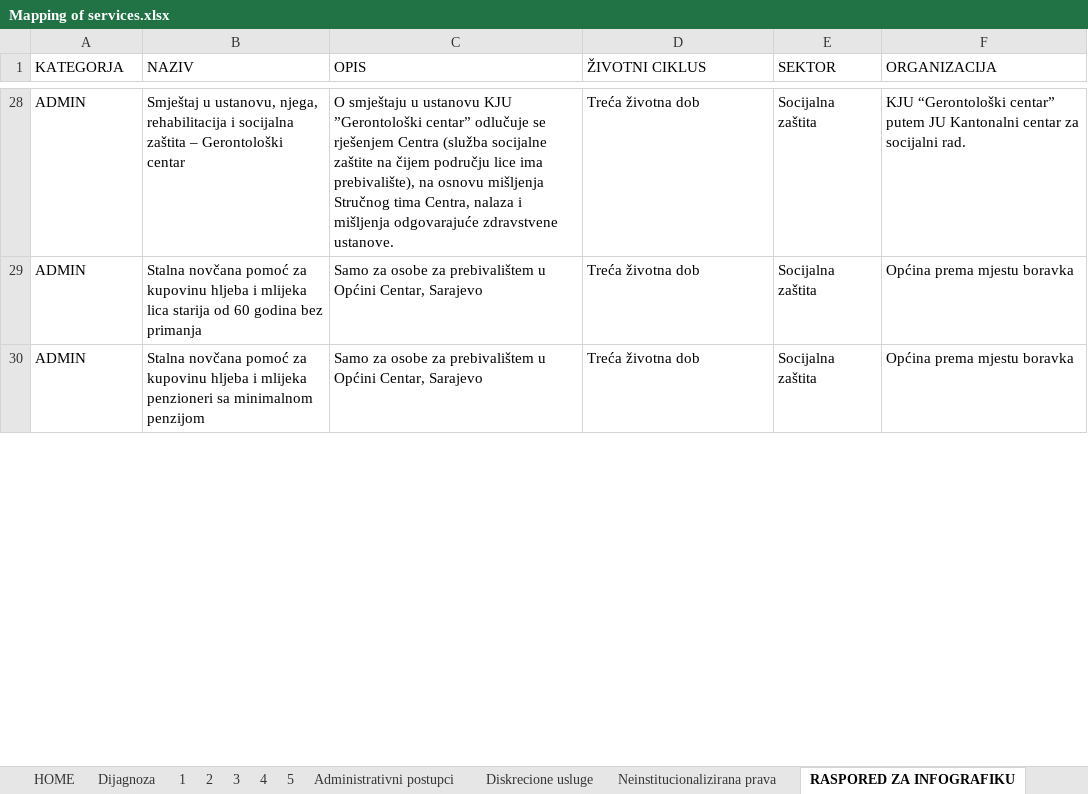
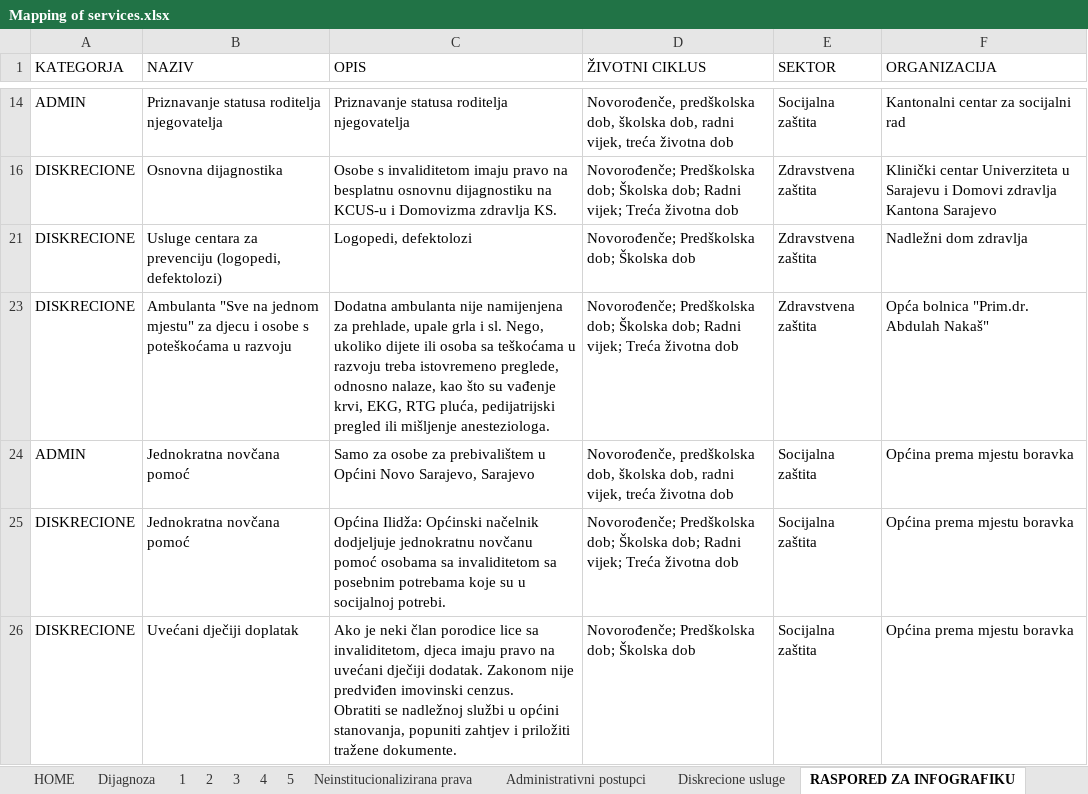
Before and after one commit to anesgolubic/amra-test, an Excel workbook: Mapping of services.xlsx, sheet RASPORED ZA INFOGRAFIKU, drawn as a sheet; only a part is shown, gaps mark what is left out; values as stored, in another font and other column widths than the file's, no borders; conditional formats not drawn; removed rows and columns are numbered as before the commit, all else as after; ↵ is a line break in a cell; the diff covers the shown part only; the diff names each change by its address in the sheet, - before the commit and + after, or states it on an @@ line.

```diff
--- a/Mapping of services.xlsx (sheet RASPORED ZA INFOGRAFIKU)
+++ b/Mapping of services.xlsx (sheet RASPORED ZA INFOGRAFIKU)
@@ sheet tab order changed: HOME | Dijagnoza | 1 | 2 | 3 | 4 | 5 | Neinstitucionalizirana prava | Administrativni postupci | Diskrecione usluge | RASPORED ZA INFOGRAFIKU @@
-B14 (NAZIV): Smještaj u ustanovu, njega, rehabilitacija i socijalna zaštita – Gerontološki centar
+B14 (NAZIV): Priznavanje statusa roditelja njegovatelja
-C14 (OPIS): O smještaju u ustanovu KJU ”Gerontološki centar” odlučuje se rješenjem Centra (služba socijalne zaštite na čijem području lice ima prebivalište), na osnovu mišljenja Stručnog tima Centra, nalaza i mišljenja odgovarajuće zdravstvene ustanove.
+C14 (OPIS): Priznavanje statusa roditelja njegovatelja
-D14 (ŽIVOTNI CIKLUS): Treća životna dob
+D14 (ŽIVOTNI CIKLUS): Novorođenče, predškolska dob, školska dob, radni vijek, treća životna dob
-F14 (ORGANIZACIJA): KJU “Gerontološki centar” putem JU Kantonalni centar za socijalni rad.
+F14 (ORGANIZACIJA): Kantonalni centar za socijalni rad
@@ row 16 unhidden: DISKRECIONE | Osnovna dijagnostika | Osobe s invaliditetom imaju pravo na besplatnu osnovnu dijagnostiku na KCUS-u i Domovizma zdravlja KS. | Novorođenče; Predškolska dob; Školska dob; Radni vijek; Treća životna dob | Zdravstvena zaštita | Klinički centar Univerziteta u Sarajevu i Domovi zdravlja Kantona Sarajevo @@
@@ row 21 unhidden: DISKRECIONE | Usluge centara za prevenciju (logopedi, defektolozi) | Logopedi, defektolozi | Novorođenče; Predškolska dob; Školska dob | Zdravstvena zaštita | Nadležni dom zdravlja @@
@@ row 23 unhidden: DISKRECIONE | Ambulanta "Sve na jednom mjestu" za djecu i osobe s poteškoćama u razvoju | Dodatna ambulanta nije namijenjena za prehlade, upale grla i sl. Nego, ukoliko dijete ili osoba sa teškoćama u razvoju treba istovremeno preglede, odnosno nalaze, kao što su vađenje krvi, EKG, RTG pluća, pedijatrijski pregled ili mišljenje anesteziologa. | Novorođenče; Predškolska dob; Školska dob; Radni vijek; Treća životna dob | Zdravstvena zaštita | Opća bolnica "Prim.dr. Abdulah Nakaš" @@
-B24 (NAZIV): Stalna novčana pomoć za kupovinu hljeba i mlijeka lica starija od 60 godina bez primanja
+B24 (NAZIV): Jednokratna novčana pomoć
-C24 (OPIS): …u Općini Centar, Sarajevo
+C24 (OPIS): …u Općini Novo Sarajevo, Sarajevo
-D24 (ŽIVOTNI CIKLUS): Treća životna dob
+D24 (ŽIVOTNI CIKLUS): Novorođenče, predškolska dob, školska dob, radni vijek, treća životna dob
@@ row 30 hidden: ADMIN | Stalna novčana pomoć za kupovinu hljeba i mlijeka penzioneri sa minimalnom penzijom | Samo za osobe za prebivalištem u Općini Centar, Sarajevo | Treća životna dob | Socijalna zaštita | Općina prema mjestu boravka @@
@@ row 25 unhidden: DISKRECIONE | Jednokratna novčana pomoć | Općina Ilidža: Općinski načelnik dodjeljuje jednokratnu novčanu pomoć osobama sa invaliditetom sa posebnim potrebama koje su u socijalnoj potrebi. | Novorođenče; Predškolska dob; Školska dob; Radni vijek; Treća životna dob | Socijalna zaštita | Općina prema mjestu boravka @@
@@ row 26 unhidden: DISKRECIONE | Uvećani dječiji doplatak | Ako je neki član porodice lice sa invaliditetom, djeca imaju pravo na uvećani dječiji dodatak. Zakonom nije predviđen imovinski cenzus. ↵ Obratiti se nadležnoj službi u općini stanovanja, popuniti zahtjev i priložiti tražene dokumente. | Novorođenče; Predškolska dob; Školska dob | Socijalna zaštita | Općina prema mjestu boravka @@
```
Also changed, not shown: 19 hidden or unhidden rows, 26 edited cells and cell formats elsewhere in this sheet, sheet 1, sheet 5, sheet 4, sheet Neinstitucionalizirana prava, sheet Administrativni postupci, sheet Diskrecione usluge, 2 more sheets, other sheet tabs.
